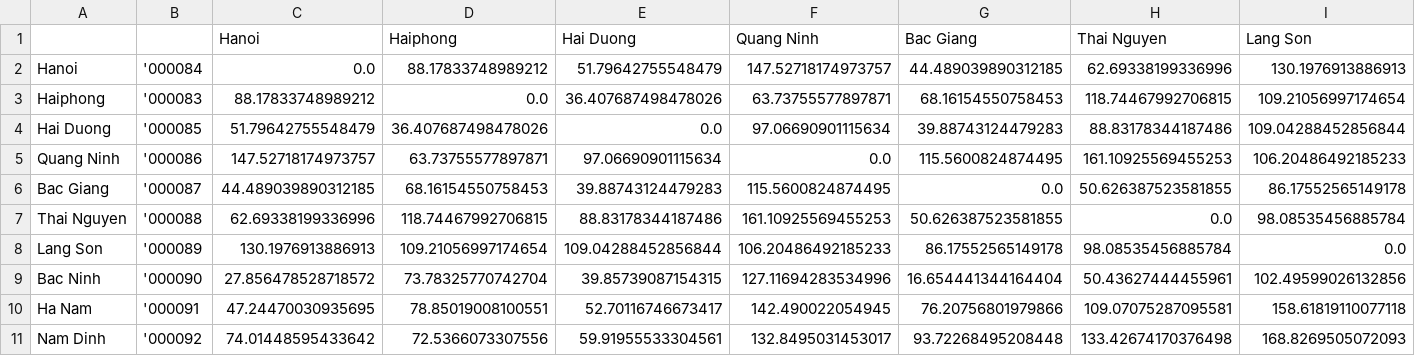
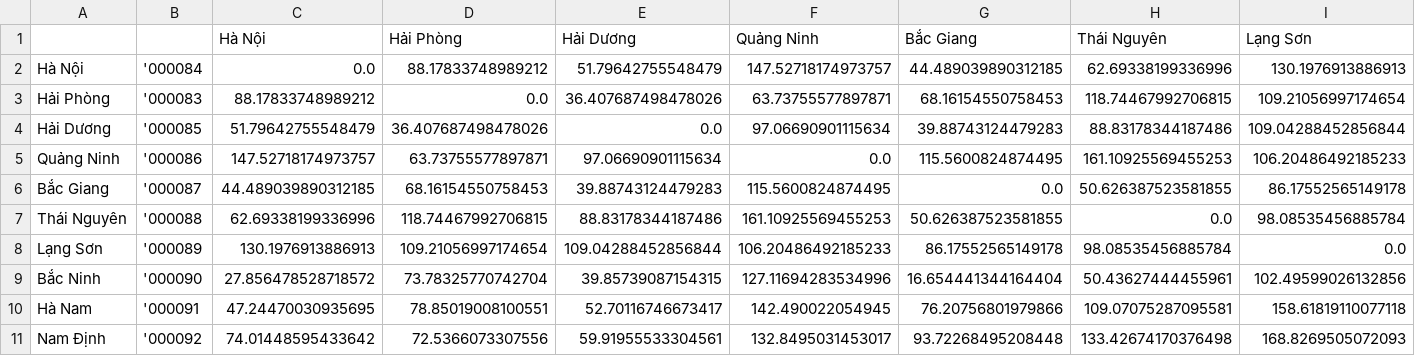
Before and after one commit to hkm15022001/Supply-Chain-Event-Management, a CSV file: DeliveryPathFinder/Data/distance_matrix.csv, drawn as a sheet; only a part is shown; removed rows and columns are numbered as before the commit, all else as after; rows hold the shown columns only; the diff names each change by its address in the sheet, - before the commit and + after, or states it on an @@ line.

```diff
--- a/DeliveryPathFinder/Data/distance_matrix.csv
+++ b/DeliveryPathFinder/Data/distance_matrix.csv
-row 1:  |  | Hanoi | Haiphong | Hai Duong | Quang Ninh | Bac Giang | Thai Nguyen | Lang Son
+row 1:  |  | Hà Nội | Hải Phòng | Hải Dương | Quảng Ninh | Bắc Giang | Thái Nguyên | Lạng Sơn
-A2: Hanoi
+A2: Hà Nội
-A3: Haiphong
+A3: Hải Phòng
-A4: Hai Duong
+A4: Hải Dương
-A5: Quang Ninh
+A5: Quảng Ninh
-A6: Bac Giang
+A6: Bắc Giang
-A7: Thai Nguyen
+A7: Thái Nguyên
-A8: Lang Son
+A8: Lạng Sơn
-A9: Bac Ninh
+A9: Bắc Ninh
-A10: Ha Nam
+A10: Hà Nam
-A11: Nam Dinh
+A11: Nam Định
```
Also changed, not shown: DeliveryPathFinder/Data/updated_package.csv, 10 other files.
